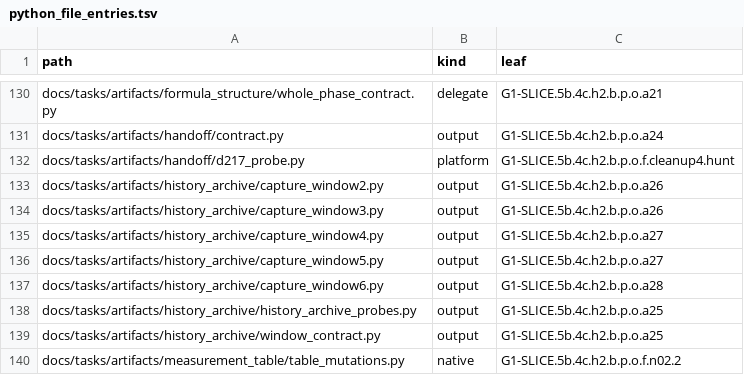
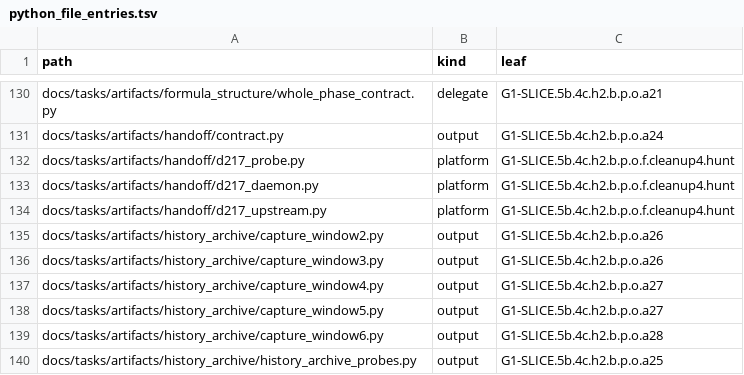
Before and after one commit to rdje/stitchcad, a TSV file: docs/tasks/artifacts/ci_environment/python_file_entries.tsv, drawn as a sheet; only a part is shown, gaps mark what is left out; the shorter side is filled out with more unchanged rows; the diff names each change by its address in the sheet, - before the commit and + after, or states it on an @@ line.

```diff
--- a/docs/tasks/artifacts/ci_environment/python_file_entries.tsv
+++ b/docs/tasks/artifacts/ci_environment/python_file_entries.tsv
+row 133: docs/tasks/artifacts/handoff/d217_daemon.py | platform | G1-SLICE.5b.4c.h2.b.p.o.f.cleanup4.hunt
+row 134: docs/tasks/artifacts/handoff/d217_upstream.py | platform | G1-SLICE.5b.4c.h2.b.p.o.f.cleanup4.hunt
```
Also changed, not shown: docs/tasks/artifacts/ci_environment/producer_entries.tsv, 16 other files.
